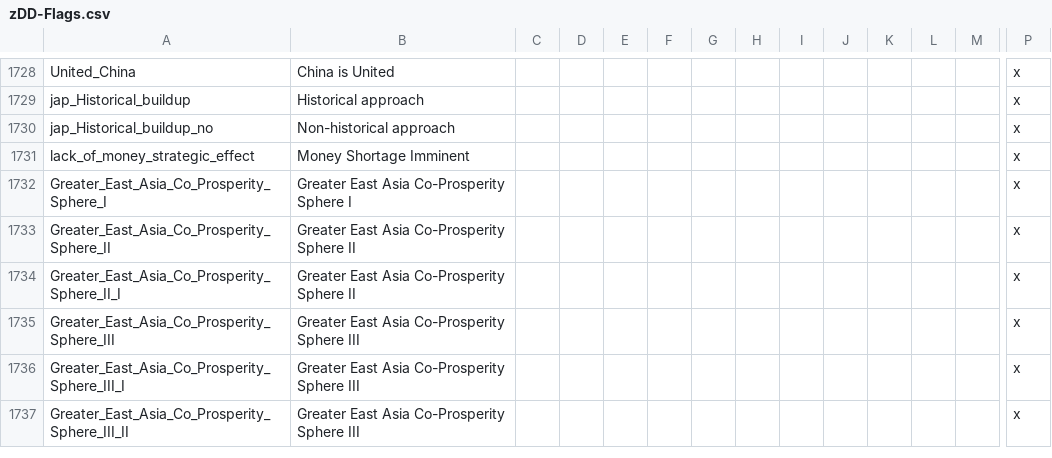
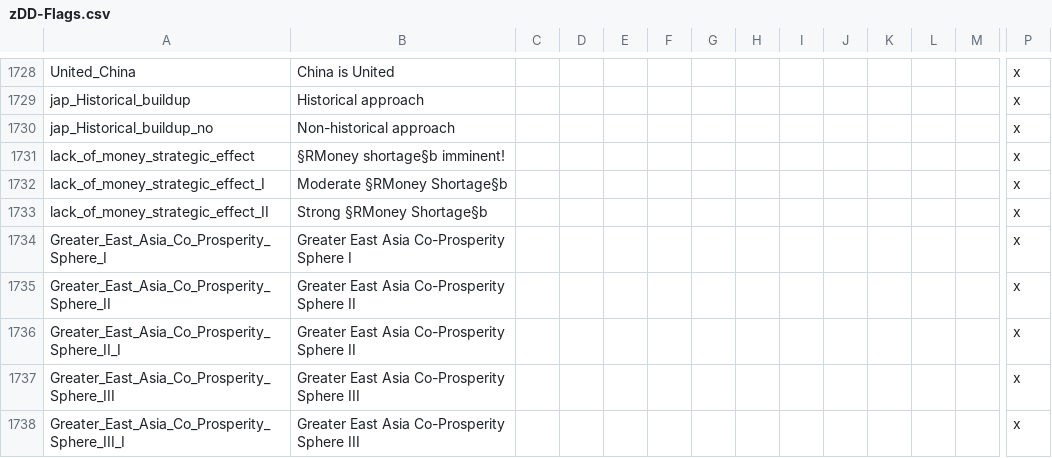
Before and after one commit to oumajgad/BlackICE, a CSV file: localisation/zDD-Flags.csv, drawn as a sheet; only a part is shown, gaps mark what is left out; the shorter side is filled out with more unchanged rows; rows hold the shown columns only; the diff names each change by its address in the sheet, - before the commit and + after, or states it on an @@ line.

Commit message:
Staged Money shortage triggered effect + warning effect

```diff
--- a/localisation/zDD-Flags.csv
+++ b/localisation/zDD-Flags.csv
-B1731: Money Shortage Imminent
+B1731: §RMoney shortage§b imminent!
+row 1732: lack_of_money_strategic_effect_I | Moderate §RMoney Shortage§b |  |  |  |  |  |  |  |  |  |  |  | x
+row 1733: lack_of_money_strategic_effect_II | Strong §RMoney Shortage§b |  |  |  |  |  |  |  |  |  |  |  | x
```
Also changed, not shown: 1 other file.
